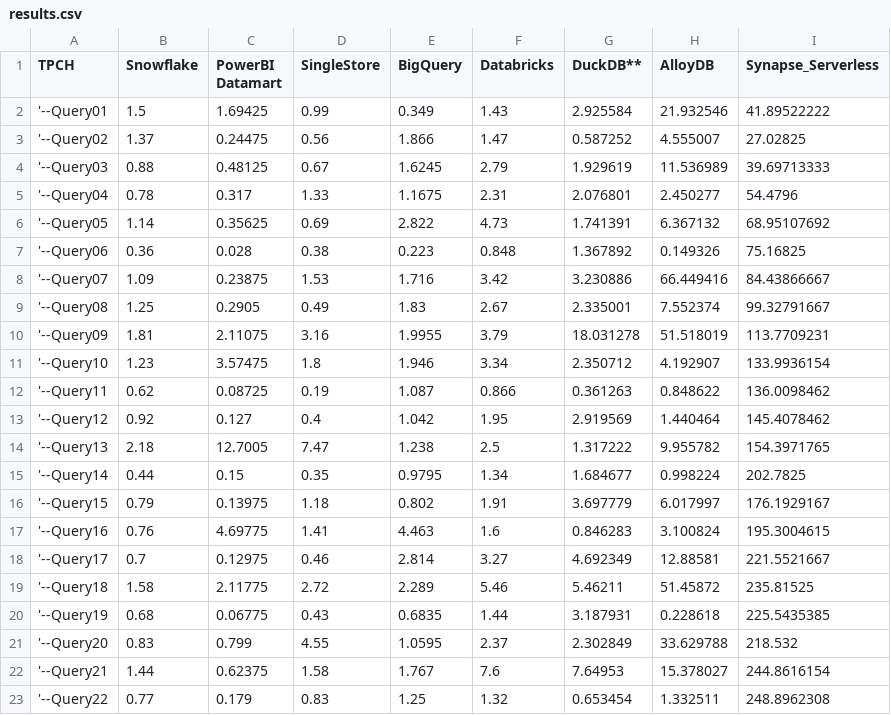
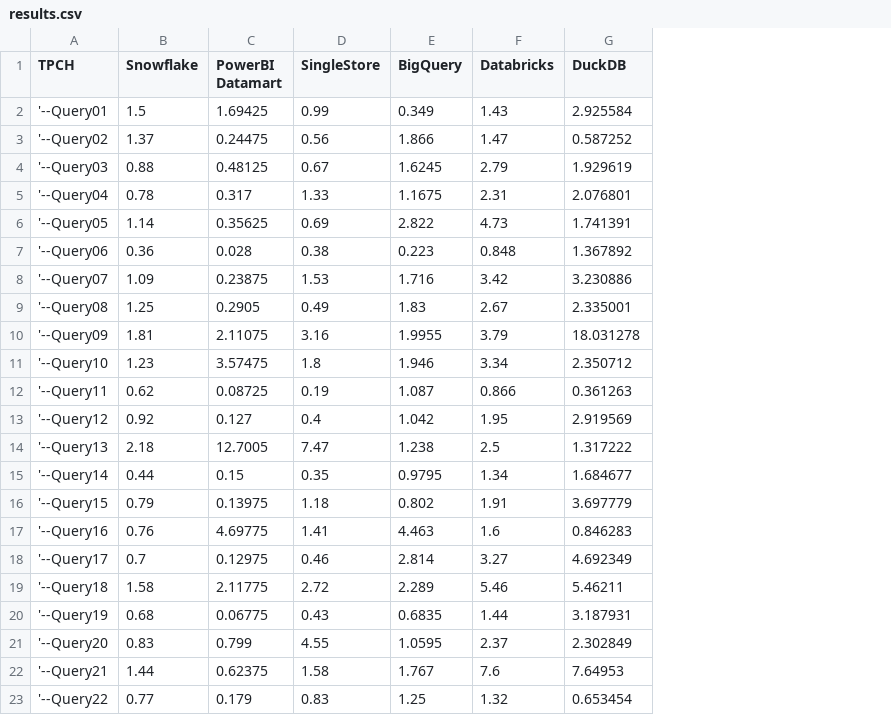
Before and after one commit to djouallah/Testing_BI_Engine, a CSV file: results.csv, drawn as a sheet; the diff names each change by its address in the sheet, - before the commit and + after, or states it on an @@ line.

Commit message:
Add files via upload

```diff
--- a/results.csv
+++ b/results.csv
-column H (AlloyDB), rows 2-23: 21.932546 | 4.555007 | 11.536989 | 2.450277 | 6.367132 | 0.149326 | 66.449416 | 7.552374 | 51.518019 | 4.192907 | 0.848622 | 1.440464 | 9.955782 | 0.998224 | 6.017997 | 3.100824 | 12.88581 | 51.45872 | 0.228618 | 33.629788 | 15.378027 | 1.332511
-column I (Synapse_Serverless), rows 2-23: 41.89522222 | 27.02825 | 39.69713333 | 54.4796 | 68.95107692 | 75.16825 | 84.43866667 | 99.32791667 | 113.7709231 | 133.9936154 | 136.0098462 | 145.4078462 | 154.3971765 | 202.7825 | 176.1929167 | 195.3004615 | 221.5521667 | 235.81525 | 225.5435385 | 218.532 | 244.8616154 | 248.8962308
-G1: DuckDB**
+G1: DuckDB
```
